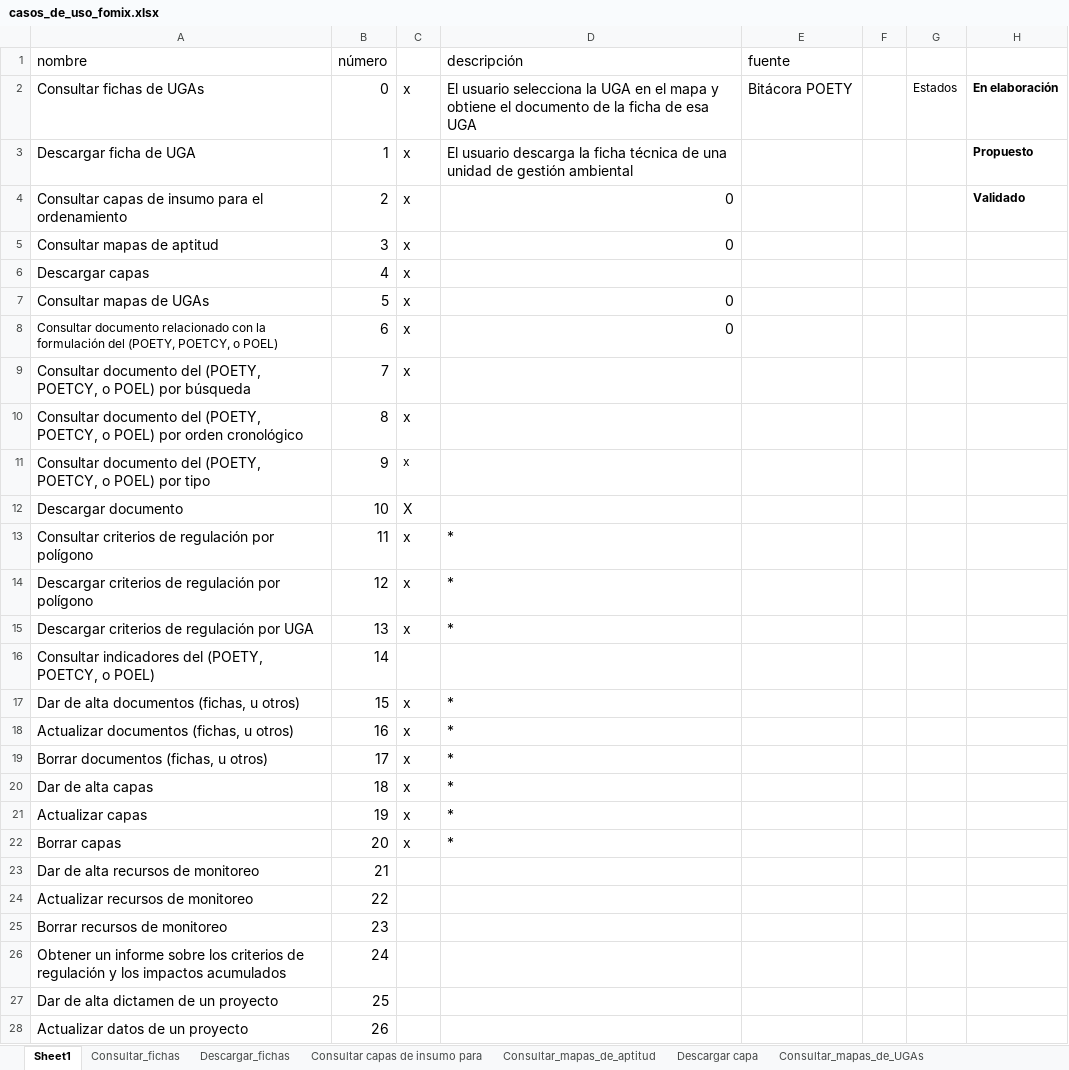
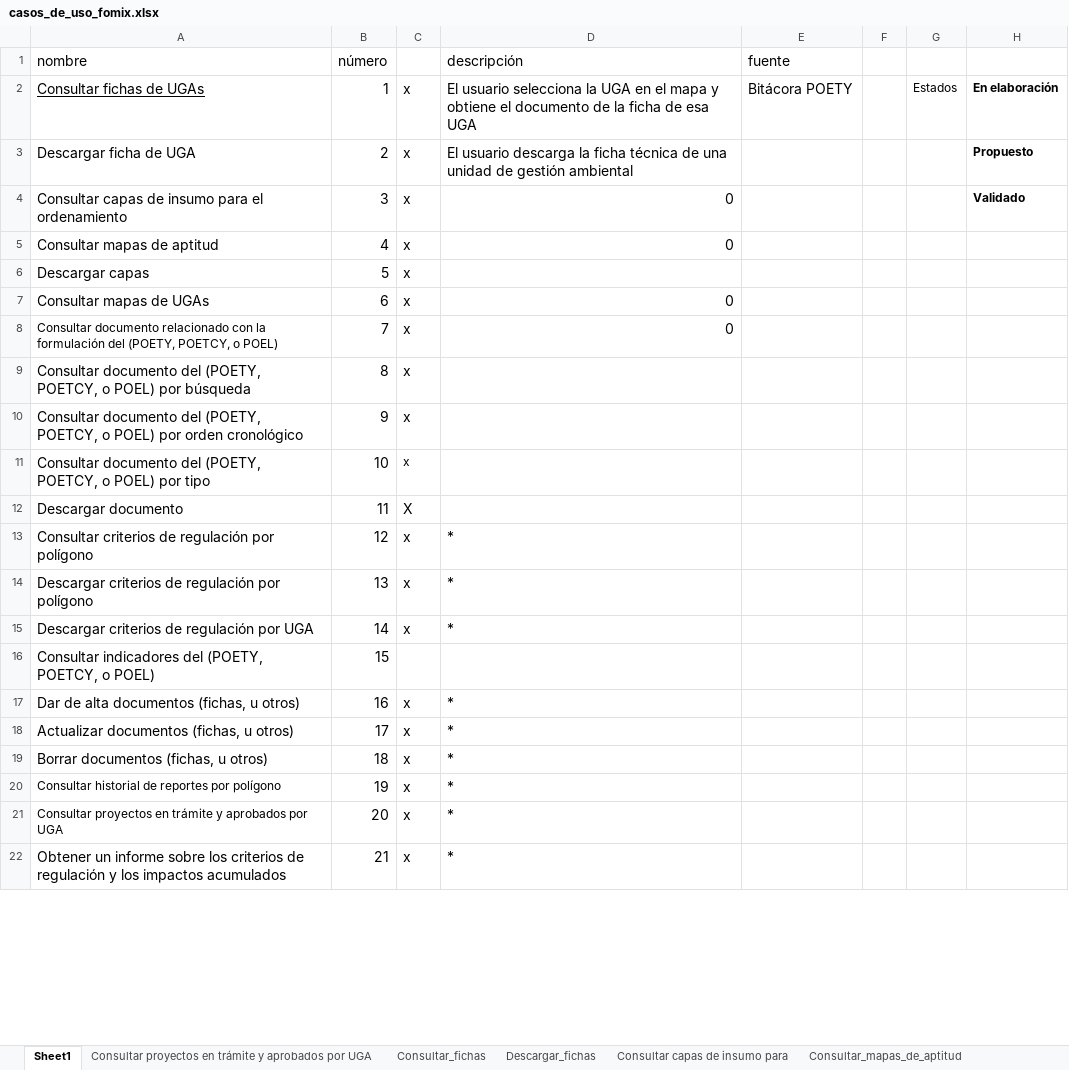
Before and after one commit to milocortes/fmx_diseno_sistema, an Excel workbook: latex/secciones/casos_de_uso_fomix.xlsx, sheet Sheet1, drawn as a sheet; only a part is shown; values as stored, in another font and other column widths than the file's, no borders; removed rows and columns are numbered as before the commit, all else as after; the diff covers the shown part only; the diff names each change by its address in the sheet, - before the commit and + after, or states it on an @@ line.

```diff
--- a/latex/secciones/casos_de_uso_fomix.xlsx (sheet Sheet1)
+++ b/latex/secciones/casos_de_uso_fomix.xlsx (sheet Sheet1)
+sheet tab: Consultar proyectos en trámite y aprobados por UGA
-A2 underline: off
+A2 underline: on
-B2 (número): 0
+B2 (número): 1
-B3 (número): 1
+B3 (número): 2
-B4 (número): 2
+B4 (número): 3
-B5 (número): 3
+B5 (número): 4
-B6 (número): 4
+B6 (número): 5
-B7 (número): 5
+B7 (número): 6
-B8 (número): 6
+B8 (número): 7
-B9 (número): 7
+B9 (número): 8
-B10 (número): 8
+B10 (número): 9
-B11 (número): 9
+B11 (número): 10
-B12 (número): 10
+B12 (número): 11
-B13 (número): 11
+B13 (número): 12
-B14 (número): 12
+B14 (número): 13
-B15 (número): 13
+B15 (número): 14
-B16 (número): 14
+B16 (número): 15
-B17 (número): 15
+B17 (número): 16
-B18 (número): 16
+B18 (número): 17
-B19 (número): 17
+B19 (número): 18
-row 20: Dar de alta capas | 18 | x | *
-A20 (nombre): Actualizar capas
+A20 (nombre): Consultar historial de reportes por polígono
@@ A20:A21 text size: smaller @@
-A21 (nombre): Borrar capas
+A21 (nombre): Consultar proyectos en trámite y aprobados por UGA
-row 23: Dar de alta recursos de monitoreo | 21
-row 24: Actualizar recursos de monitoreo | 22
-row 25: Borrar recursos de monitoreo | 23
-B22 (número): 24
+B22 (número): 21
-C22: (empty)
+C22: x
-D22 (descripción): (empty)
+D22 (descripción): *
-row 27: Dar de alta dictamen de un proyecto | 25
-row 28: Actualizar datos de un proyecto | 26
```
Also changed, not shown: 3 removed rows and 8 edited cells elsewhere in this sheet, sheet Consultar historial de consultas, sheet Descargar_fichas, sheet Consultar indicadores del POETY, sheet Consultar_fichas, sheet Validar usuario, sheet Autenticar usuario, 31 more sheets, 17 other files.
